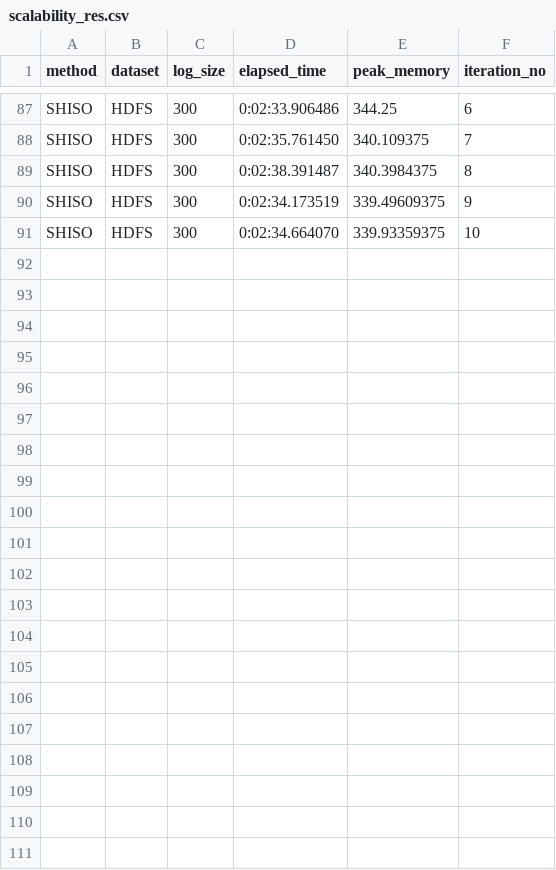
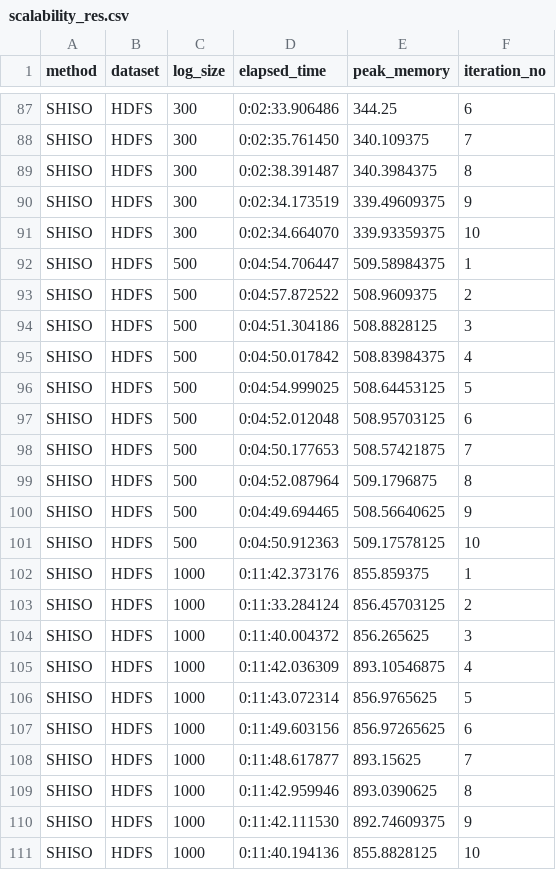
Before and after one commit to spetrescu/literature-survey-log-parsing, a CSV file: results/SHISO/HDFS/final/scalability_res.csv, drawn as a sheet; only a part is shown, gaps mark what is left out.

Commit message:
Update results for SHISO scalability experiments

```diff
--- a/results/SHISO/HDFS/final/scalability_res.csv
+++ b/results/SHISO/HDFS/final/scalability_res.csv
@@ -91 +91,21 @@ SHISO,HDFS,300,0:02:34.173519,339.49609375,9
 SHISO,HDFS,300,0:02:34.664070,339.93359375,10
+SHISO,HDFS,500,0:04:54.706447,509.58984375,1
+SHISO,HDFS,500,0:04:57.872522,508.9609375,2
+SHISO,HDFS,500,0:04:51.304186,508.8828125,3
+SHISO,HDFS,500,0:04:50.017842,508.83984375,4
+SHISO,HDFS,500,0:04:54.999025,508.64453125,5
+SHISO,HDFS,500,0:04:52.012048,508.95703125,6
+SHISO,HDFS,500,0:04:50.177653,508.57421875,7
+SHISO,HDFS,500,0:04:52.087964,509.1796875,8
+SHISO,HDFS,500,0:04:49.694465,508.56640625,9
+SHISO,HDFS,500,0:04:50.912363,509.17578125,10
+SHISO,HDFS,1000,0:11:42.373176,855.859375,1
+SHISO,HDFS,1000,0:11:33.284124,856.45703125,2
+SHISO,HDFS,1000,0:11:40.004372,856.265625,3
+SHISO,HDFS,1000,0:11:42.036309,893.10546875,4
+SHISO,HDFS,1000,0:11:43.072314,856.9765625,5
+SHISO,HDFS,1000,0:11:49.603156,856.97265625,6
+SHISO,HDFS,1000,0:11:48.617877,893.15625,7
+SHISO,HDFS,1000,0:11:42.959946,893.0390625,8
+SHISO,HDFS,1000,0:11:42.111530,892.74609375,9
+SHISO,HDFS,1000,0:11:40.194136,855.8828125,10
```
Also changed, not shown: 7 other files.
